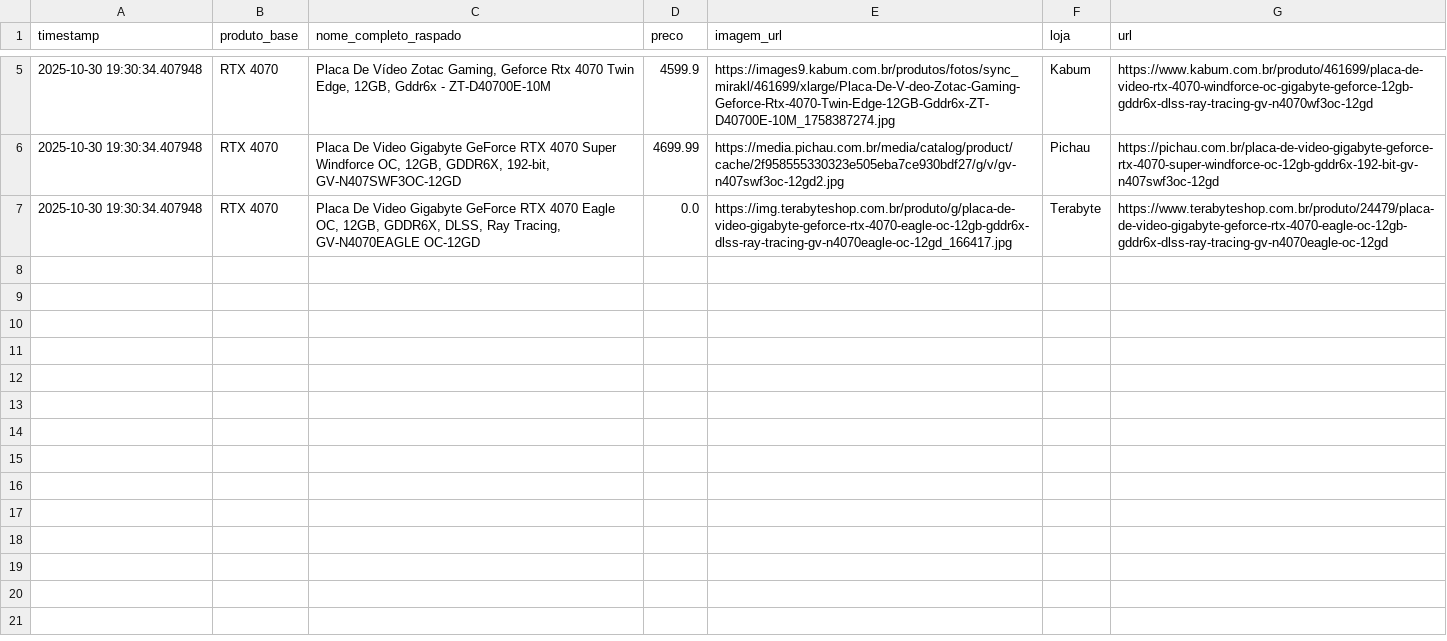
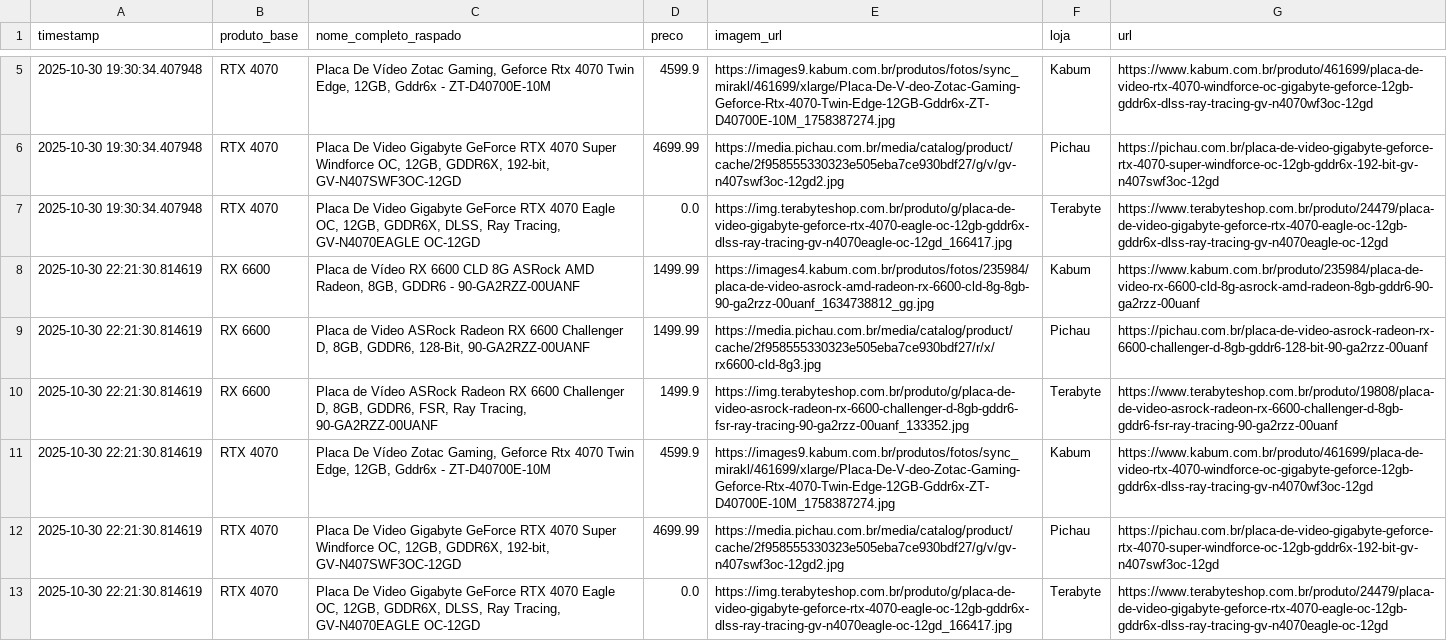
Before and after one commit to JVv-dev/meu_comparador_backend, a CSV file: precos.csv, drawn as a sheet; only a part is shown, gaps mark what is left out; the diff names each change by its address in the sheet, - before the commit and + after, or states it on an @@ line.

Commit message:
data: Atualiza os preços com todas as lojas

```diff
--- a/precos.csv
+++ b/precos.csv
+row 8: 2025-10-30 22:21:30.814619 | RX 6600 | Placa de Vídeo RX 6600 CLD 8G ASRock AMD Radeon, 8GB, GDDR6 - 90-GA2RZZ-00UANF | 1499.99 | https://images4.kabum.com.br/produtos/fotos/235984/placa-de-video-asrock-amd-radeon-rx-6600-cld-8g-8gb-90-ga2rzz-00uanf_1634738812_gg.jpg | Kabum | https://www.kabum.com.br/produto/235984/placa-de-video-rx-6600-cld-8g-asrock-amd-radeon-8gb-gddr6-90-ga2rzz-00uanf
+row 9: 2025-10-30 22:21:30.814619 | RX 6600 | Placa de Video ASRock Radeon RX 6600 Challenger D, 8GB, GDDR6, 128-Bit, 90-GA2RZZ-00UANF | 1499.99 | https://media.pichau.com.br/media/catalog/product/cache/2f958555330323e505eba7ce930bdf27/r/x/rx6600-cld-8g3.jpg | Pichau | https://pichau.com.br/placa-de-video-asrock-radeon-rx-6600-challenger-d-8gb-gddr6-128-bit-90-ga2rzz-00uanf
+row 10: 2025-10-30 22:21:30.814619 | RX 6600 | Placa de Vídeo ASRock Radeon RX 6600 Challenger D, 8GB, GDDR6, FSR, Ray Tracing, 90-GA2RZZ-00UANF | 1499.9 | https://img.terabyteshop.com.br/produto/g/placa-de-video-asrock-radeon-rx-6600-challenger-d-8gb-gddr6-fsr-ray-tracing-90-ga2rzz-00uanf_133352.jpg | Terabyte | https://www.terabyteshop.com.br/produto/19808/placa-de-video-asrock-radeon-rx-6600-challenger-d-8gb-gddr6-fsr-ray-tracing-90-ga2rzz-00uanf
+row 11: 2025-10-30 22:21:30.814619 | RTX 4070 | Placa De Vídeo Zotac Gaming, Geforce Rtx 4070 Twin Edge, 12GB, Gddr6x - ZT-D40700E-10M | 4599.9 | https://images9.kabum.com.br/produtos/fotos/sync_mirakl/461699/xlarge/Placa-De-V-deo-Zotac-Gaming-Geforce-Rtx-4070-Twin-Edge-12GB-Gddr6x-ZT-D40700E-10M_1758387274.jpg | Kabum | https://www.kabum.com.br/produto/461699/placa-de-video-rtx-4070-windforce-oc-gigabyte-geforce-12gb-gddr6x-dlss-ray-tracing-gv-n4070wf3oc-12gd
+row 12: 2025-10-30 22:21:30.814619 | RTX 4070 | Placa De Video Gigabyte GeForce RTX 4070 Super Windforce OC, 12GB, GDDR6X, 192-bit, GV-N407SWF3OC-12GD | 4699.99 | https://media.pichau.com.br/media/catalog/product/cache/2f958555330323e505eba7ce930bdf27/g/v/gv-n407swf3oc-12gd2.jpg | Pichau | https://pichau.com.br/placa-de-video-gigabyte-geforce-rtx-4070-super-windforce-oc-12gb-gddr6x-192-bit-gv-n407swf3oc-12gd
+row 13: 2025-10-30 22:21:30.814619 | RTX 4070 | Placa De Video Gigabyte GeForce RTX 4070 Eagle OC, 12GB, GDDR6X, DLSS, Ray Tracing, GV-N4070EAGLE OC-12GD | 0.0 | https://img.terabyteshop.com.br/produto/g/placa-de-video-gigabyte-geforce-rtx-4070-eagle-oc-12gb-gddr6x-dlss-ray-tracing-gv-n4070eagle-oc-12gd_166417.jpg | Terabyte | https://www.terabyteshop.com.br/produto/24479/placa-de-video-gigabyte-geforce-rtx-4070-eagle-oc-12gb-gddr6x-dlss-ray-tracing-gv-n4070eagle-oc-12gd
```
